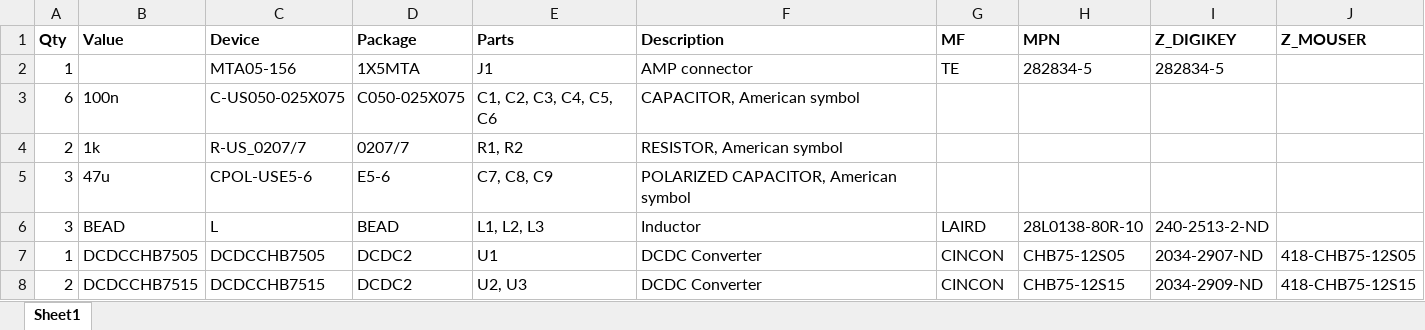
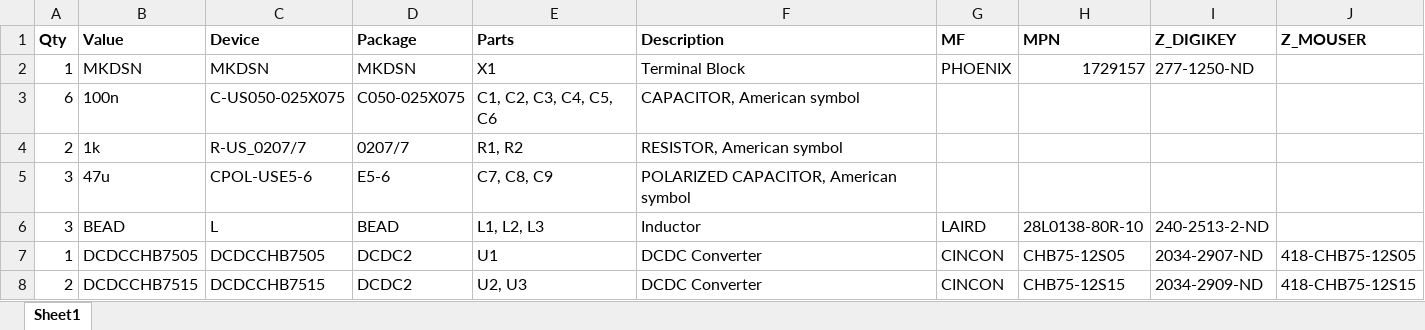
Before and after one commit to studiohsoftware/6WLS, an Excel workbook: 6WLS-CHB-BOM.xlsx, sheet Sheet1, drawn as a sheet; values as stored, in another font and other column widths than the file's, no borders; removed rows and columns are numbered as before the commit, all else as after; the diff names each change by its address in the sheet, - before the commit and + after, or states it on an @@ line.

Commit message:
Bigger terminal block.

```diff
--- a/6WLS-CHB-BOM.xlsx (sheet Sheet1)
+++ b/6WLS-CHB-BOM.xlsx (sheet Sheet1)
-row 2: 1 |  | MTA05-156 | 1X5MTA | J1 | AMP connector | TE | 282834-5 | 282834-5
+row 2: 1 | MKDSN | MKDSN | MKDSN | X1 | Terminal Block | PHOENIX | 1729157 | 277-1250-ND
```
